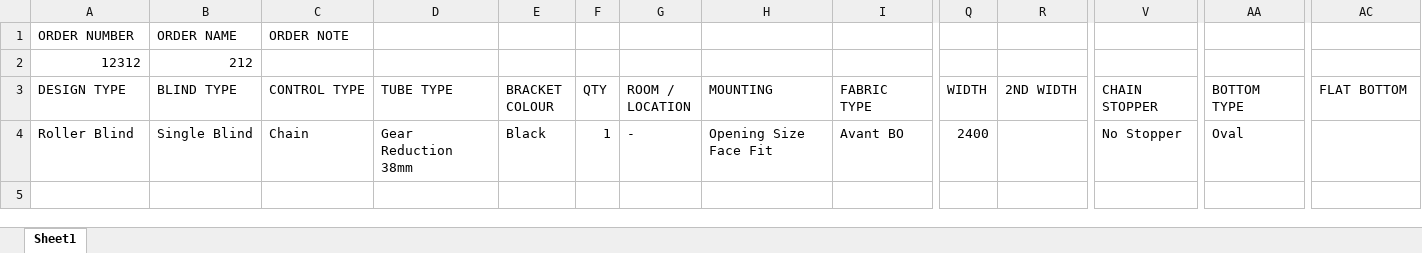
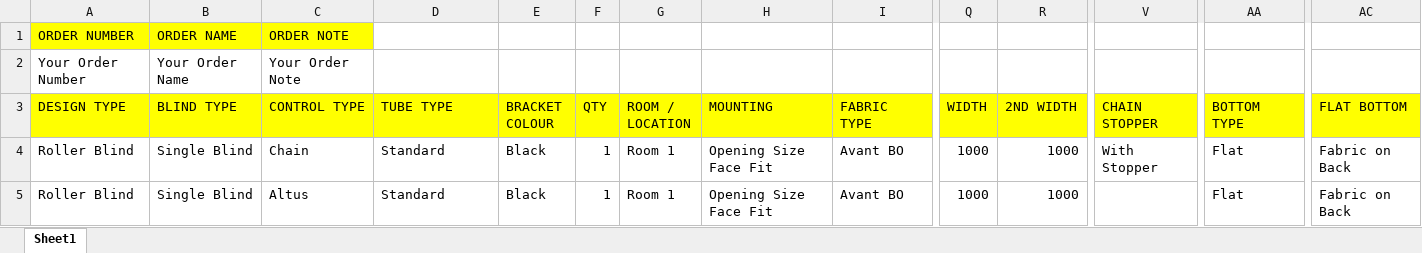
Before and after one commit to rzndkprtm/boosproject, an Excel workbook: Excel/ROLLER-NEW.xlsx, sheet Sheet1, drawn as a sheet; only a part is shown, gaps mark what is left out; values as stored, in another font and other column widths than the file's, no borders; removed rows and columns are numbered as before the commit, all else as after; rows hold the shown columns only; the diff covers the shown part only; the diff names each change by its address in the sheet, - before the commit and + after, or states it on an @@ line.

```diff
--- a/Excel/ROLLER-NEW.xlsx (sheet Sheet1)
+++ b/Excel/ROLLER-NEW.xlsx (sheet Sheet1)
-A1:C1 fill: none
+A1:C1 fill: #FFFF00
-row 2: 12312 | 212
+row 2: Your Order Number | Your Order Name | Your Order Note
-A3:AC3 fill: none
+A3:AC3 fill: #FFFF00
-D4 (TUBE TYPE): Gear Reduction 38mm
+D4 (TUBE TYPE): Standard
-G4 (ROOM / LOCATION): -
+G4 (ROOM / LOCATION): Room 1
-Q4 (WIDTH): 2400
+Q4 (WIDTH): 1000
-R4 (2ND WIDTH): (empty)
+R4 (2ND WIDTH): 1000
-V4 (CHAIN STOPPER): No Stopper
+V4 (CHAIN STOPPER): With Stopper
-AA4 (BOTTOM TYPE): Oval
+AA4 (BOTTOM TYPE): Flat
-AC4 (FLAT BOTTOM): (empty)
+AC4 (FLAT BOTTOM): Fabric on Back
+row 5: Roller Blind | Single Blind | Altus | Standard | Black | 1 | Room 1 | Opening Size Face Fit | Avant BO | 1000 | 1000 |  | Flat | Fabric on Back
```
Also changed, not shown: cell formats elsewhere in this sheet, Excel/PANEL-GLIDE.xlsx, 2 other files.
